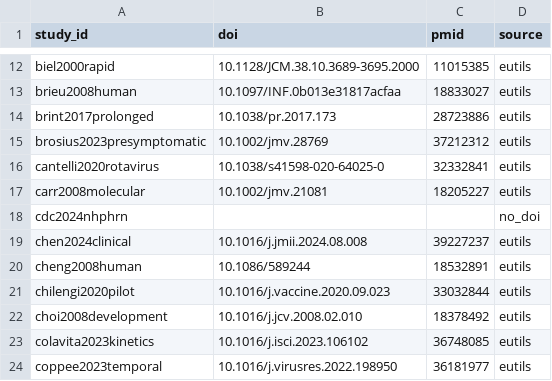
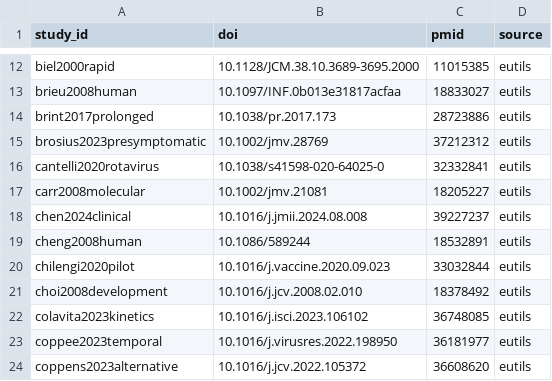
Before and after one commit to shedding-hub/shedding-hub, a CSV file: benchmark/pmid_lookup.csv, drawn as a sheet; only a part is shown, gaps mark what is left out; the shorter side is filled out with more unchanged rows.

```diff
--- a/benchmark/pmid_lookup.csv
+++ b/benchmark/pmid_lookup.csv
@@ -17,3 +17,2 @@ cantelli2020rotavirus,10.1038/s41598-020-64025-0,32332841,eutils
 carr2008molecular,10.1002/jmv.21081,18205227,eutils
-cdc2024nhphrn,,,no_doi
 chen2024clinical,10.1016/j.jmii.2024.08.008,39227237,eutils
```
Also changed, not shown: benchmark/manifest.csv, benchmark/manual_inputs/NOTES.csv, 6 other files.
